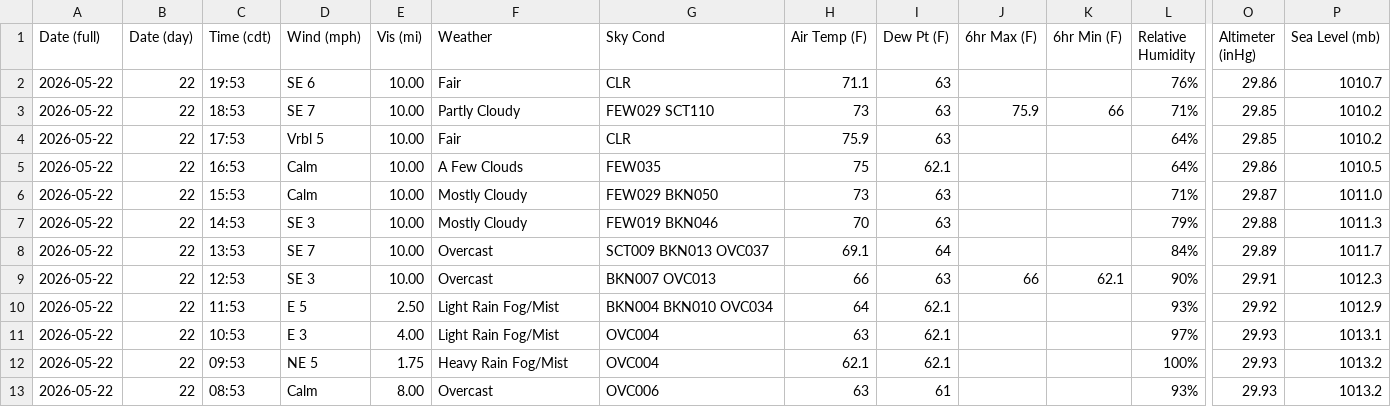
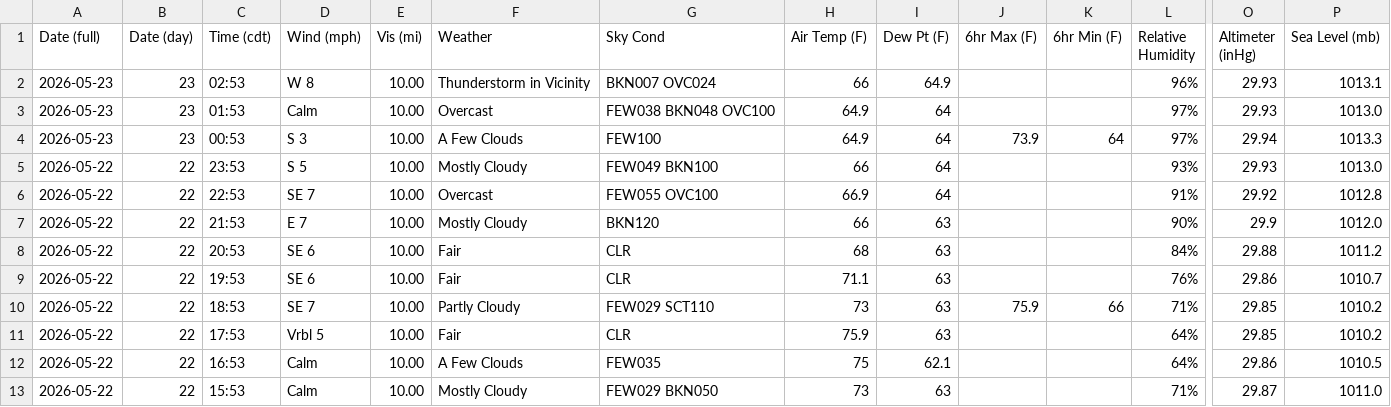
Before and after one commit to oldagency/unbound-rainfall, a CSV file: KEMP_obhistory_running.csv, drawn as a sheet; only a part is shown, gaps mark what is left out; the shorter side is filled out with more unchanged rows; rows hold the shown columns only; the diff names each change by its address in the sheet, - before the commit and + after, or states it on an @@ line.

```diff
--- a/KEMP_obhistory_running.csv
+++ b/KEMP_obhistory_running.csv
+row 2: 2026-05-23 | 23 | 02:53 | W 8 | 10.00 | Thunderstorm in Vicinity | BKN007 OVC024 | 66 | 64.9 |  |  | 96% | 29.93 | 1013.1
+row 3: 2026-05-23 | 23 | 01:53 | Calm | 10.00 | Overcast | FEW038 BKN048 OVC100 | 64.9 | 64 |  |  | 97% | 29.93 | 1013.0
+row 4: 2026-05-23 | 23 | 00:53 | S 3 | 10.00 | A Few Clouds | FEW100 | 64.9 | 64 | 73.9 | 64 | 97% | 29.94 | 1013.3
+row 5: 2026-05-22 | 22 | 23:53 | S 5 | 10.00 | Mostly Cloudy | FEW049 BKN100 | 66 | 64 |  |  | 93% | 29.93 | 1013.0
+row 6: 2026-05-22 | 22 | 22:53 | SE 7 | 10.00 | Overcast | FEW055 OVC100 | 66.9 | 64 |  |  | 91% | 29.92 | 1012.8
+row 7: 2026-05-22 | 22 | 21:53 | E 7 | 10.00 | Mostly Cloudy | BKN120 | 66 | 63 |  |  | 90% | 29.9 | 1012.0
+row 8: 2026-05-22 | 22 | 20:53 | SE 6 | 10.00 | Fair | CLR | 68 | 63 |  |  | 84% | 29.88 | 1011.2
```
Also changed, not shown: 1 other file.
